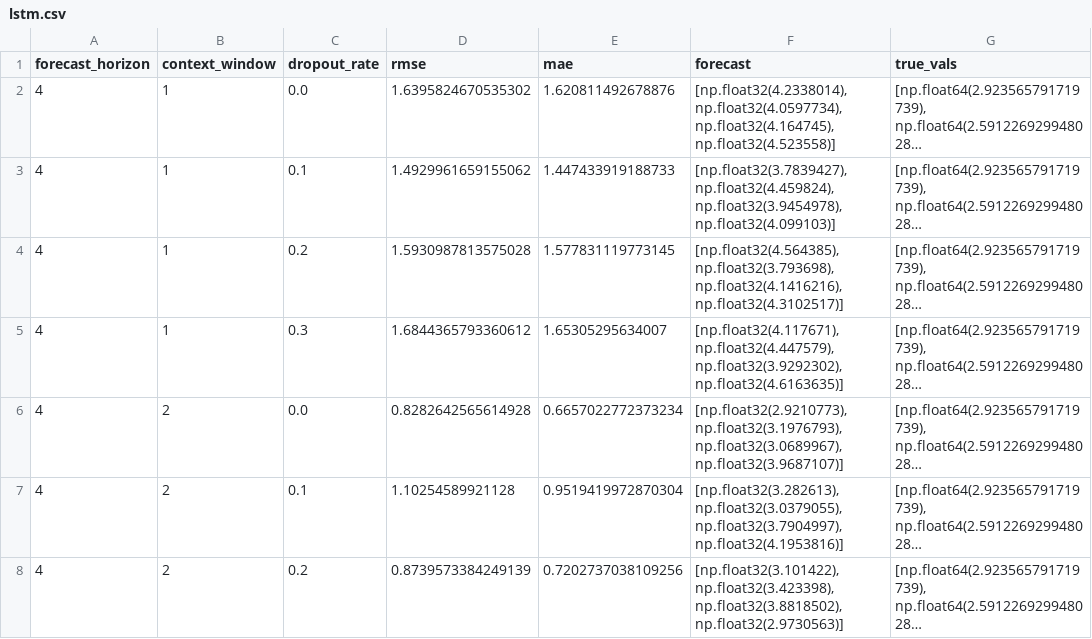
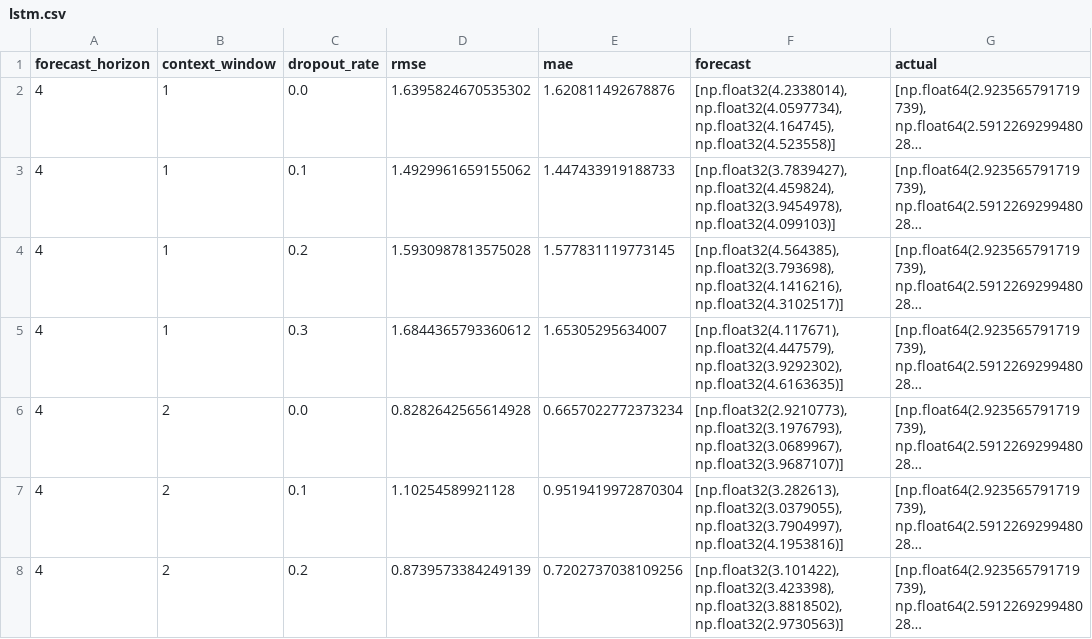
Before and after one commit to JawandS/macroeconvue, a CSV file: modeling/modeling/lstm.csv, drawn as a sheet; only a part is shown; long unchanged cells end in …; the diff names each change by its address in the sheet, - before the commit and + after, or states it on an @@ line.

Commit message:
rn real_vals to actual

```diff
--- a/modeling/modeling/lstm.csv
+++ b/modeling/modeling/lstm.csv
-G1: true_vals
+G1: actual
```
Also changed, not shown: modeling/modeling/uni_ar_lstm.csv, 2 other files.
